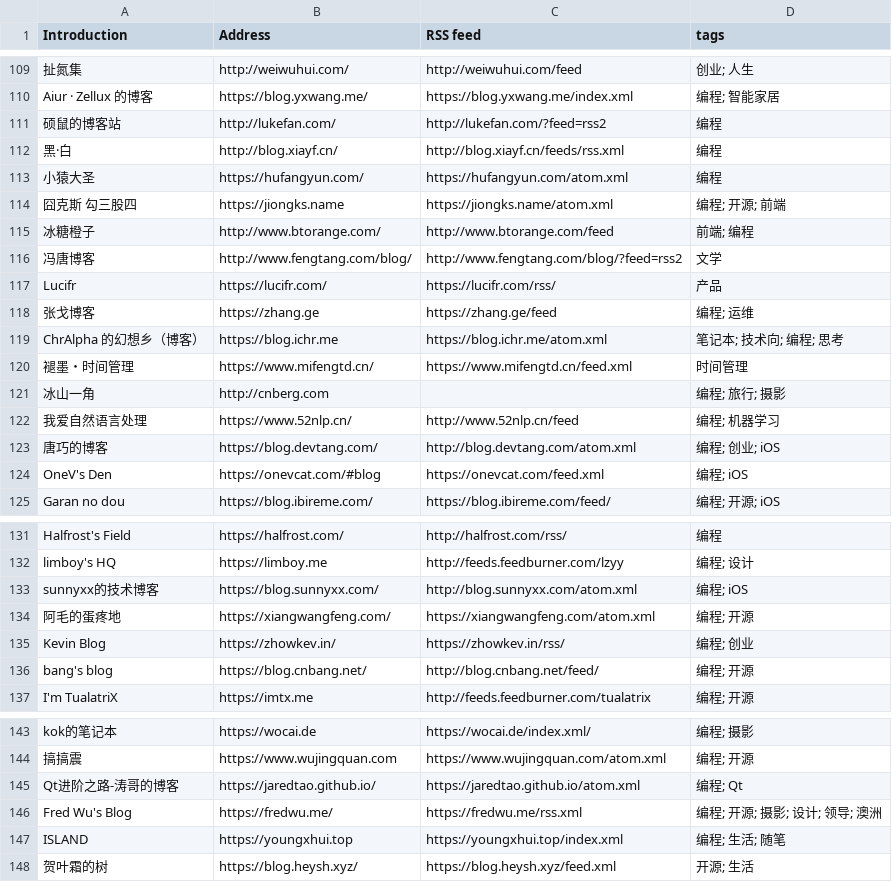
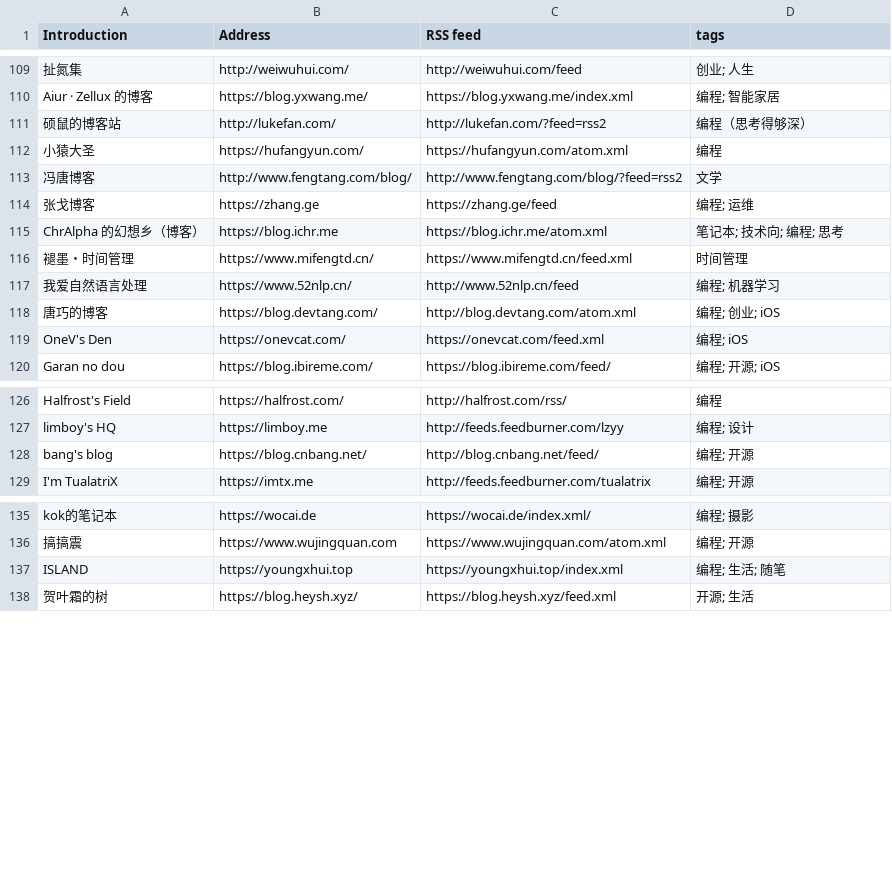
Before and after one commit to tianheg/feed, a CSV file: feeds.csv, drawn as a sheet; only a part is shown, gaps mark what is left out; removed rows and columns are numbered as before the commit, all else as after; the diff covers the shown part only; the diff names each change by its address in the sheet, - before the commit and + after, or states it on an @@ line.

Commit message:
Update feeds.csv

```diff
--- a/feeds.csv
+++ b/feeds.csv
-D111 (tags): 编程
+D111 (tags): 编程（思考得够深）
-row 112: 黑·白 | http://blog.xiayf.cn/ | http://blog.xiayf.cn/feeds/rss.xml | 编程
-row 114: 囧克斯 勾三股四 | https://jiongks.name | https://jiongks.name/atom.xml | 编程; 开源; 前端
-row 115: 冰糖橙子 | http://www.btorange.com/ | http://www.btorange.com/feed | 前端; 编程
-row 117: Lucifr | https://lucifr.com/ | https://lucifr.com/rss/ | 产品
-row 121: 冰山一角 | http://cnberg.com |  | 编程; 旅行; 摄影
-B119 (Address): https://onevcat.com/#blog
+B119 (Address): https://onevcat.com/
-row 133: sunnyxx的技术博客 | https://blog.sunnyxx.com/ | http://blog.sunnyxx.com/atom.xml | 编程; iOS
-row 134: 阿毛的蛋疼地 | https://xiangwangfeng.com/ | https://xiangwangfeng.com/atom.xml | 编程; 开源
-row 135: Kevin Blog | https://zhowkev.in/ | https://zhowkev.in/rss/ | 编程; 创业
-row 145: Qt进阶之路-涛哥的博客 | https://jaredtao.github.io/ | https://jaredtao.github.io/atom.xml | 编程; Qt
-row 146: Fred Wu's Blog | https://fredwu.me/ | https://fredwu.me/rss.xml | 编程; 开源; 摄影; 设计; 领导; 澳洲
```
Also changed, not shown: 2 removed rows elsewhere in this file.
